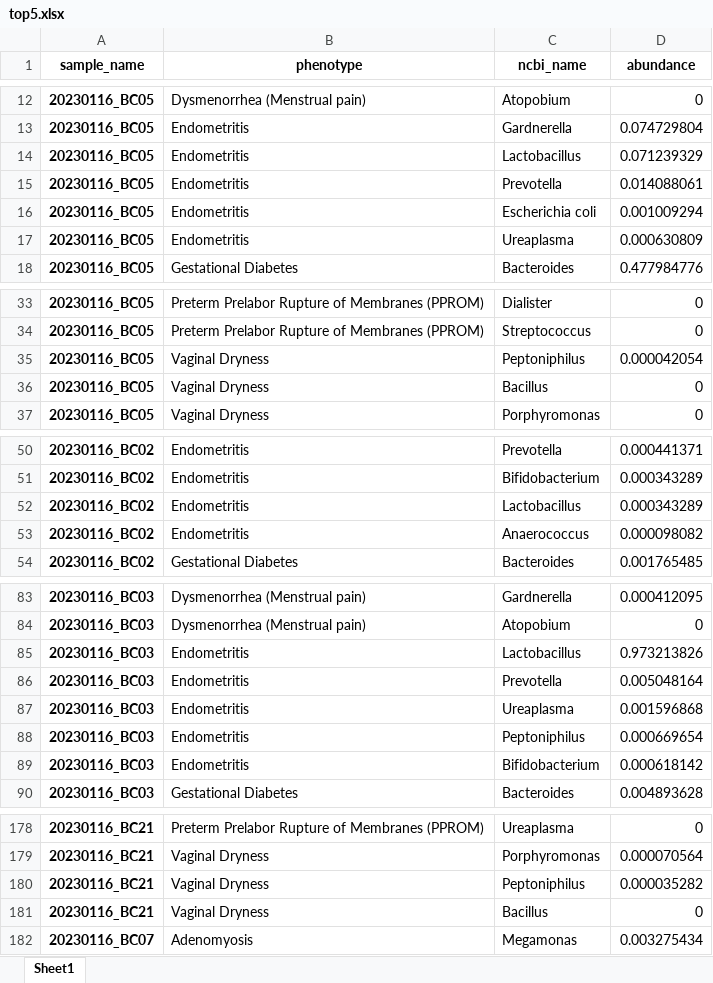
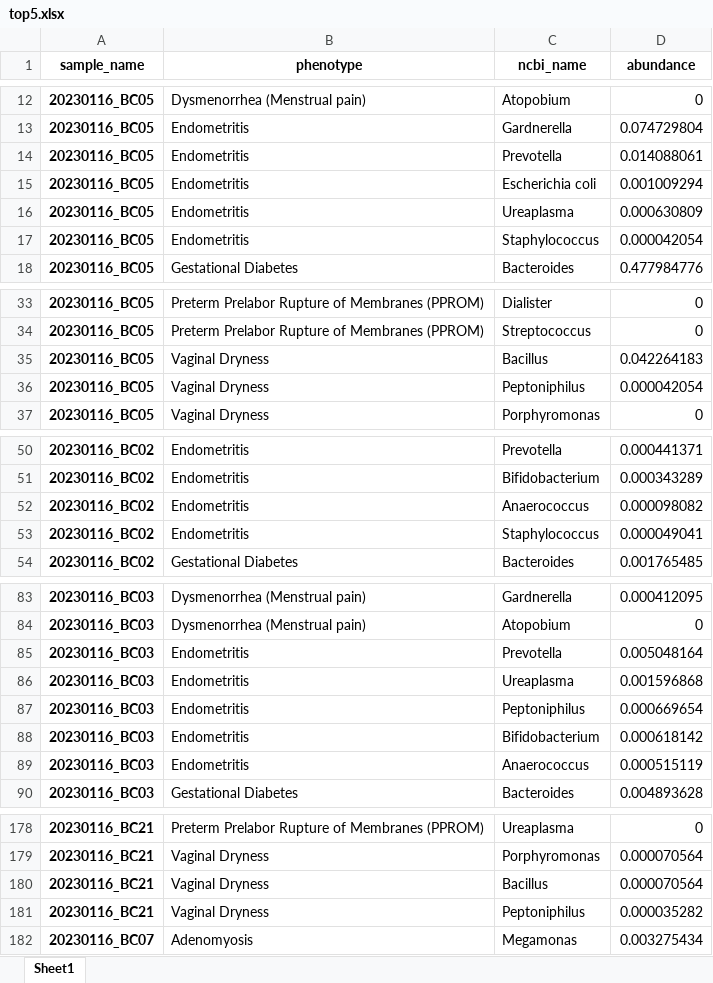
Before and after one commit to Gyungbu/vaginal_microbiome, an Excel workbook: output/top5.xlsx, sheet Sheet1, drawn as a sheet; only a part is shown, gaps mark what is left out; values as stored, in another font and other column widths than the file's, no borders; removed rows and columns are numbered as before the commit, all else as after; the diff covers the shown part only; the diff names each change by its address in the sheet, - before the commit and + after, or states it on an @@ line.

```diff
--- a/output/top5.xlsx (sheet Sheet1)
+++ b/output/top5.xlsx (sheet Sheet1)
-row 14: 20230116_BC05 | Endometritis | Lactobacillus | 0.071239329
+row 17: 20230116_BC05 | Endometritis | Staphylococcus | 0.000042054
+row 35: 20230116_BC05 | Vaginal Dryness | Bacillus | 0.042264183
-row 36: 20230116_BC05 | Vaginal Dryness | Bacillus | 0
-row 52: 20230116_BC02 | Endometritis | Lactobacillus | 0.000343289
+row 53: 20230116_BC02 | Endometritis | Staphylococcus | 0.000049041
-row 85: 20230116_BC03 | Endometritis | Lactobacillus | 0.973213826
+row 89: 20230116_BC03 | Endometritis | Anaerococcus | 0.000515119
+row 180: 20230116_BC21 | Vaginal Dryness | Bacillus | 0.000070564
-row 181: 20230116_BC21 | Vaginal Dryness | Bacillus | 0
```
Also changed, not shown: 64 added rows, 64 removed rows, 20 moved rows and 40 edited cells elsewhere in this sheet, input/phenotype_microbiome.xlsx, output/vaginal_probability_sample_estimation.xlsx, 2 other files.
